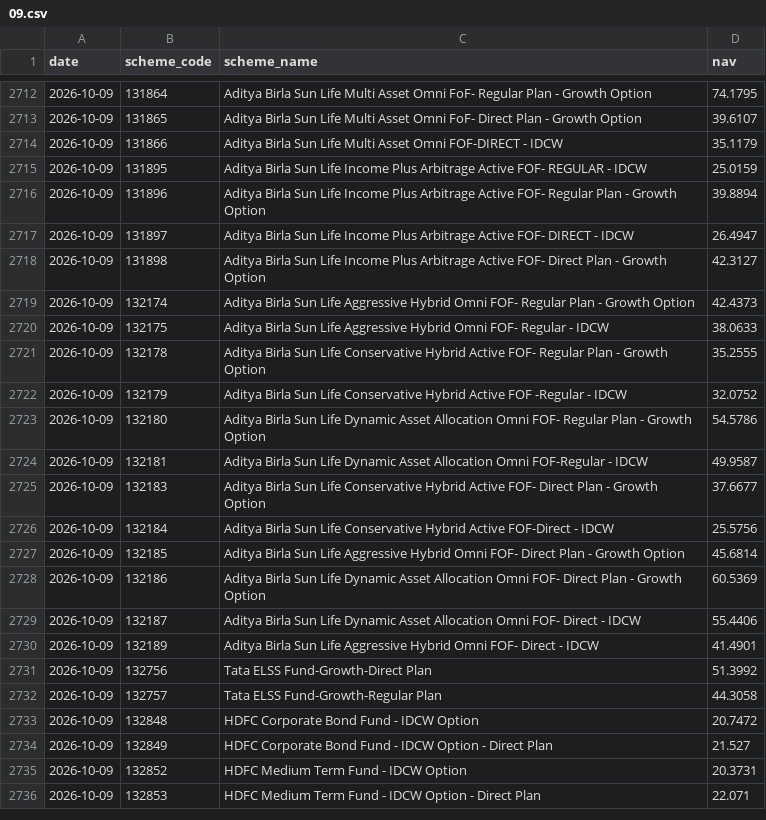
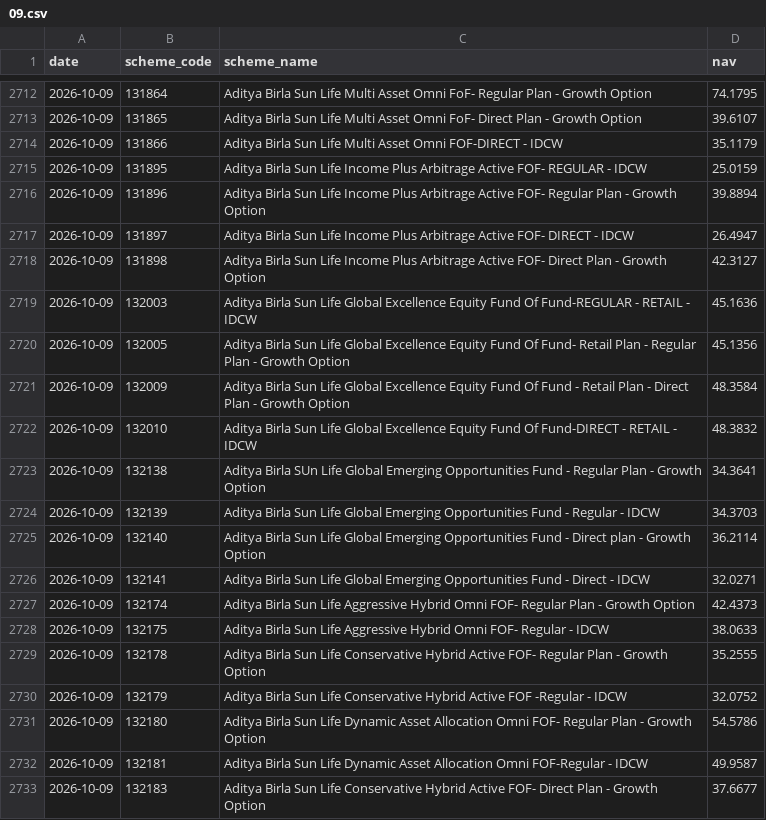
Before and after one commit to shahroz-a/mutual-fund-historical-data, a CSV file: data/Year/2026/10/09.csv, drawn as a sheet; only a part is shown, gaps mark what is left out; the shorter side is filled out with more unchanged rows; the diff names each change by its address in the sheet, - before the commit and + after, or states it on an @@ line.

Commit message:
Publish daily dataset metadata

```diff
--- a/data/Year/2026/10/09.csv
+++ b/data/Year/2026/10/09.csv
+row 2719: 2026-10-09 | 132003 | Aditya Birla Sun Life Global Excellence Equity Fund Of Fund-REGULAR - RETAIL - IDCW | 45.1636
+row 2720: 2026-10-09 | 132005 | Aditya Birla Sun Life Global Excellence Equity Fund Of Fund- Retail Plan - Regular Plan - Growth Option | 45.1356
+row 2721: 2026-10-09 | 132009 | Aditya Birla Sun Life Global Excellence Equity Fund Of Fund - Retail Plan - Direct Plan - Growth Option | 48.3584
+row 2722: 2026-10-09 | 132010 | Aditya Birla Sun Life Global Excellence Equity Fund Of Fund-DIRECT - RETAIL - IDCW | 48.3832
+row 2723: 2026-10-09 | 132138 | Aditya Birla SUn Life Global Emerging Opportunities Fund - Regular Plan - Growth Option | 34.3641
+row 2724: 2026-10-09 | 132139 | Aditya Birla Sun Life Global Emerging Opportunities Fund - Regular - IDCW | 34.3703
+row 2725: 2026-10-09 | 132140 | Aditya Birla Sun Life Global Emerging Opportunities Fund - Direct plan - Growth Option | 36.2114
+row 2726: 2026-10-09 | 132141 | Aditya Birla Sun Life Global Emerging Opportunities Fund - Direct - IDCW | 32.0271
```
Also changed, not shown: 7 other files.
